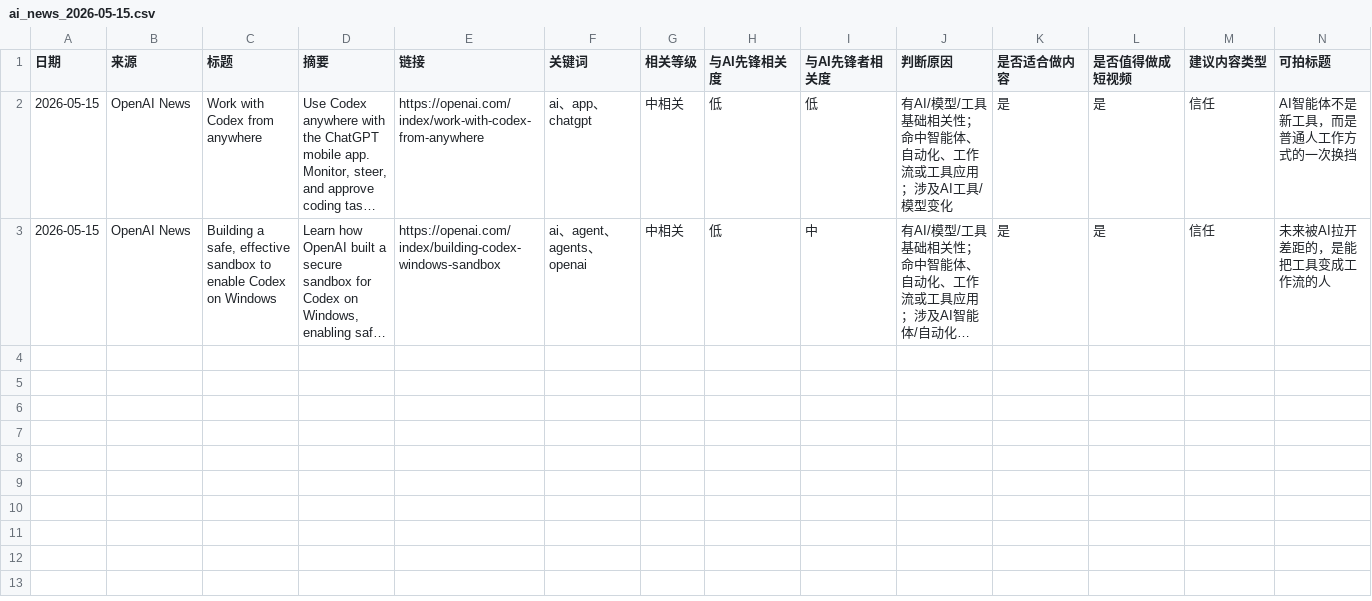
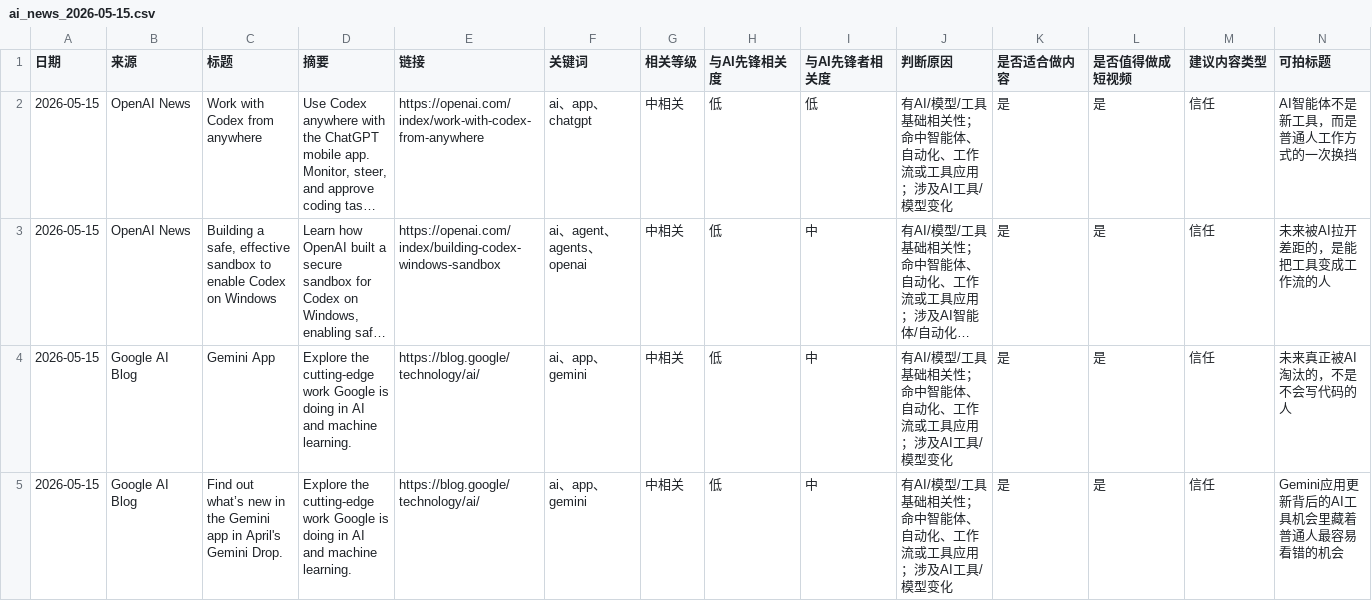
Before and after one commit to aitudou96-lang/ai-xianfeng-content-system, a CSV file: data/daily/ai_news_2026-05-15.csv, drawn as a sheet; only a part is shown; long unchanged cells end in …; rows hold the shown columns only; the diff names each change by its address in the sheet, - before the commit and + after, or states it on an @@ line.

Commit message:
feat: generate weekly review from daily learning logs

```diff
--- a/data/daily/ai_news_2026-05-15.csv
+++ b/data/daily/ai_news_2026-05-15.csv
+row 4: 2026-05-15 | Google AI Blog | Gemini App | Explore the cutting-edge work Google is doing in AI and machine learning. | https://blog.google/technology/ai/ | ai、app、gemini | 中相关 | 低 | 中 | 有AI/模型/工具基础相关性；命中智能体、自动化、工作流或工具应用；涉及AI工具/模型变化 | 是 | 是 | 信任 | 未来真正被AI淘汰的，不是不会写代码的人
+row 5: 2026-05-15 | Google AI Blog | Find out what’s new in the Gemini app in April's Gemini Drop. | Explore the cutting-edge work Google is doing in AI and machine learning. | https://blog.google/technology/ai/ | ai、app、gemini | 中相关 | 低 | 中 | 有AI/模型/工具基础相关性；命中智能体、自动化、工作流或工具应用；涉及AI工具/模型变化 | 是 | 是 | 信任 | Gemini应用更新背后的AI工具机会里藏着普通人最容易看错的机会
```
Also changed, not shown: data/daily/source_health_2026-05-15.csv, 4 other files.
